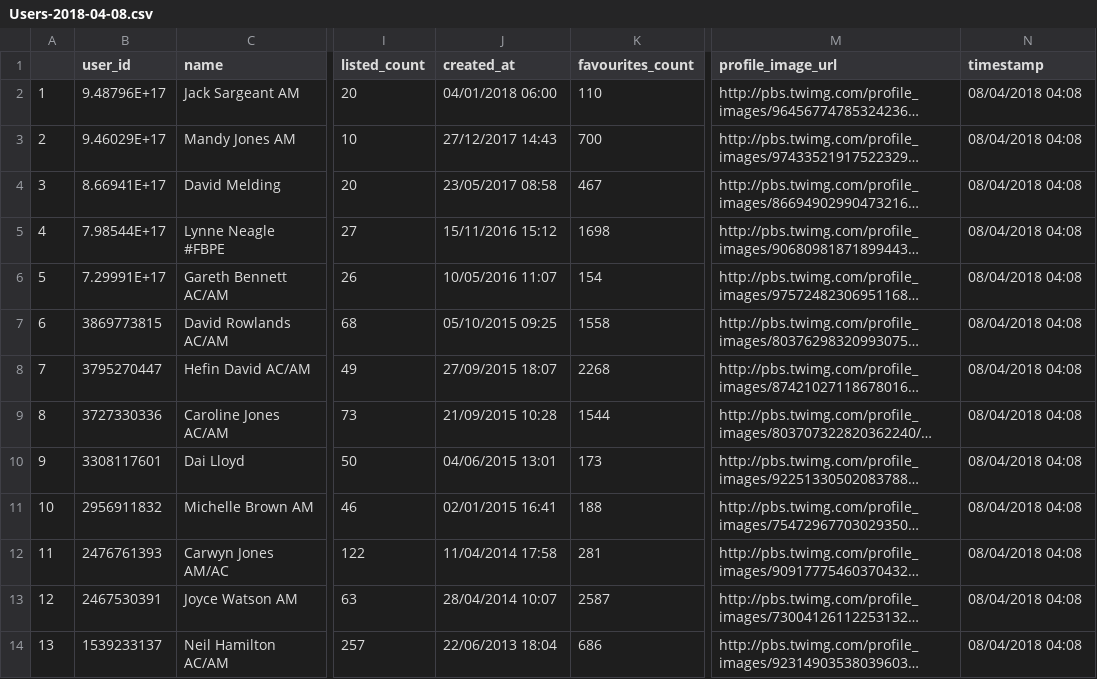
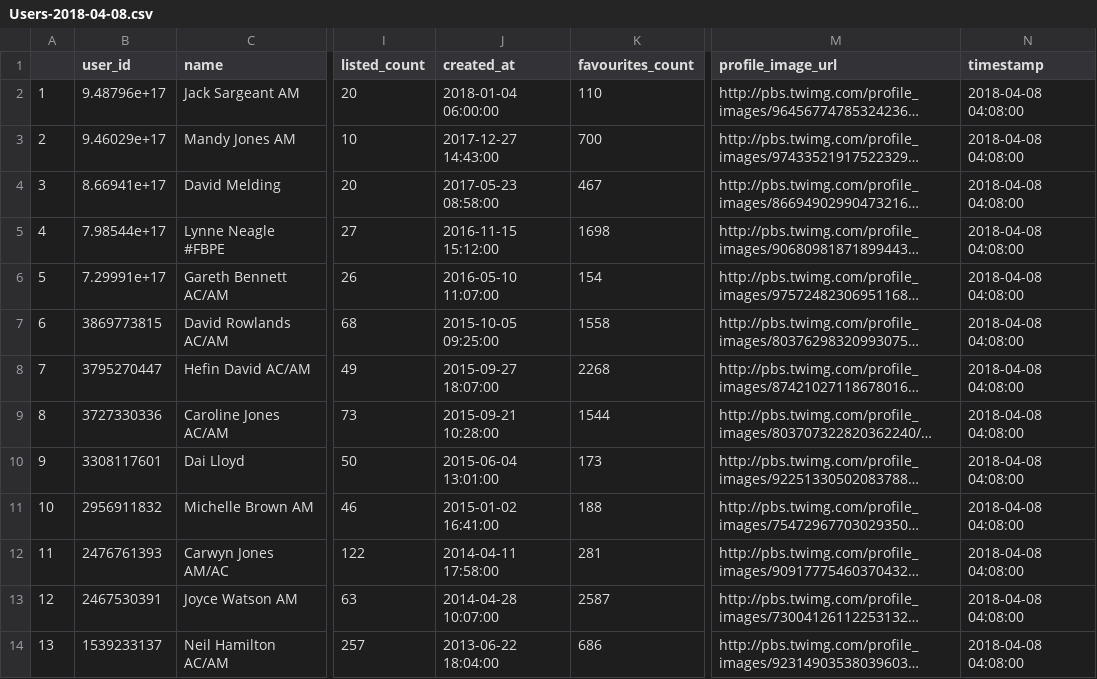
Before and after one commit to jackgovier/Senedd, a CSV file: Data/Users-2018-04-08.csv, drawn as a sheet; only a part is shown, gaps mark what is left out; long unchanged cells end in …; the diff covers the shown part only; the diff names each change by its address in the sheet, - before the commit and + after, or states it on an @@ line.

```diff
--- a/Data/Users-2018-04-08.csv
+++ b/Data/Users-2018-04-08.csv
-B2 (user_id): 9.48796E+17
+B2 (user_id): 9.48796e+17
-J2 (created_at): 04/01/2018 06:00
+J2 (created_at): 2018-01-04 06:00:00
-N2:N14 (timestamp): 08/04/2018 04:08
+N2:N14 (timestamp): 2018-04-08 04:08:00
-B3 (user_id): 9.46029E+17
+B3 (user_id): 9.46029e+17
-J3 (created_at): 27/12/2017 14:43
+J3 (created_at): 2017-12-27 14:43:00
-B4 (user_id): 8.66941E+17
+B4 (user_id): 8.66941e+17
-J4 (created_at): 23/05/2017 08:58
+J4 (created_at): 2017-05-23 08:58:00
-B5 (user_id): 7.98544E+17
+B5 (user_id): 7.98544e+17
-J5 (created_at): 15/11/2016 15:12
+J5 (created_at): 2016-11-15 15:12:00
-B6 (user_id): 7.29991E+17
+B6 (user_id): 7.29991e+17
-J6 (created_at): 10/05/2016 11:07
+J6 (created_at): 2016-05-10 11:07:00
-J7 (created_at): 05/10/2015 09:25
+J7 (created_at): 2015-10-05 09:25:00
-J8 (created_at): 27/09/2015 18:07
+J8 (created_at): 2015-09-27 18:07:00
-J9 (created_at): 21/09/2015 10:28
+J9 (created_at): 2015-09-21 10:28:00
-J10 (created_at): 04/06/2015 13:01
+J10 (created_at): 2015-06-04 13:01:00
-J11 (created_at): 02/01/2015 16:41
+J11 (created_at): 2015-01-02 16:41:00
-J12 (created_at): 11/04/2014 17:58
+J12 (created_at): 2014-04-11 17:58:00
-J13 (created_at): 28/04/2014 10:07
+J13 (created_at): 2014-04-28 10:07:00
-J14 (created_at): 22/06/2013 18:04
+J14 (created_at): 2013-06-22 18:04:00
```
Also changed, not shown: 92 edited cells elsewhere in this file, Data/Users-2018-04-21.csv, Data/Users-2018-04-22.csv, 4 other files.
